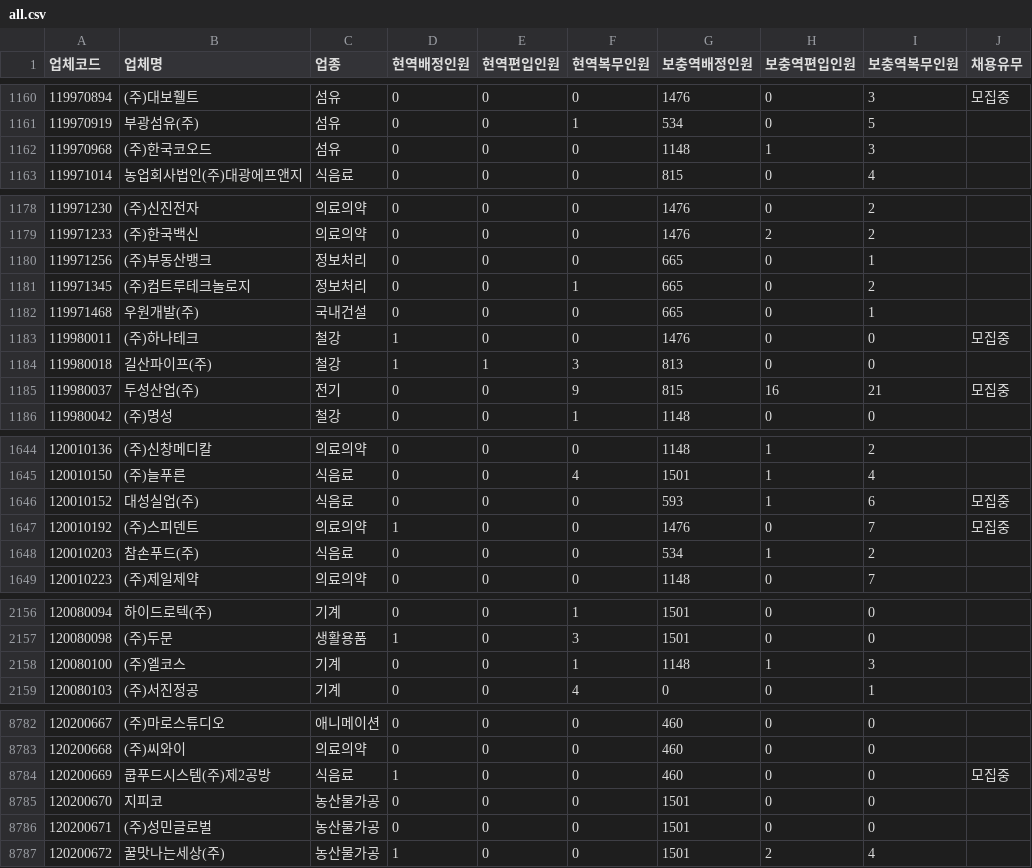
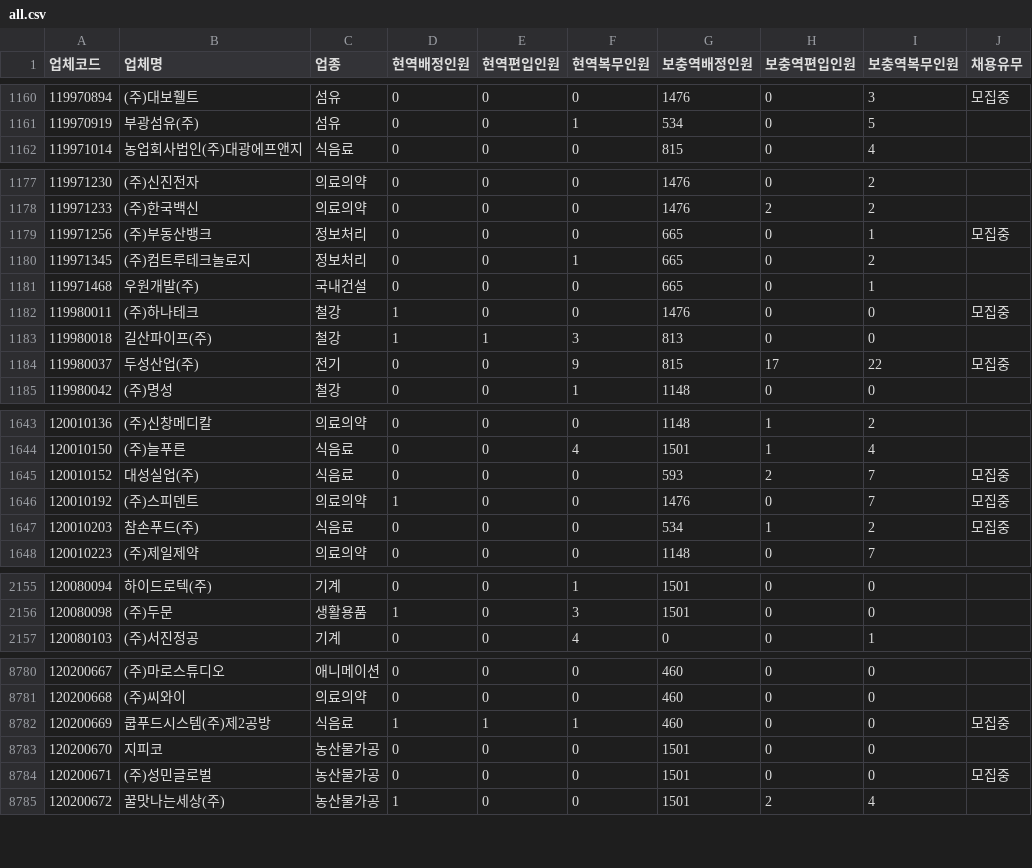
Before and after one commit to stleamist/mma-company-crawler, a CSV file: result/all.csv, drawn as a sheet; only a part is shown, gaps mark what is left out; the diff covers the shown part only.

```diff
--- a/result/all.csv
+++ b/result/all.csv
@@ -1161,3 +1161,2 @@
 119970919,부광섬유(주),섬유,0,0,1,534,0,5,
-119970968,(주)한국코오드,섬유,0,0,0,1148,1,3,
 119971014,농업회사법인(주)대광에프앤지,식음료,0,0,0,815,0,4,
@@ -1179,3 +1178,3 @@
 119971233,(주)한국백신,의료의약,0,0,0,1476,2,2,
-119971256,(주)부동산뱅크,정보처리,0,0,0,665,0,1,
+119971256,(주)부동산뱅크,정보처리,0,0,0,665,0,1,모집중
 119971345,(주)컴트루테크놀로지,정보처리,0,0,1,665,0,2,
@@ -1184,3 +1183,3 @@
 119980018,길산파이프(주),철강,1,1,3,813,0,0,
-119980037,두성산업(주),전기,0,0,9,815,16,21,모집중
+119980037,두성산업(주),전기,0,0,9,815,17,22,모집중
 119980042,(주)명성,철강,0,0,1,1148,0,0,
@@ -1645,5 +1644,5 @@
 120010150,(주)늘푸른,식음료,0,0,4,1501,1,4,
-120010152,대성실업(주),식음료,0,0,0,593,1,6,모집중
+120010152,대성실업(주),식음료,0,0,0,593,2,7,모집중
 120010192,(주)스피덴트,의료의약,1,0,0,1476,0,7,모집중
-120010203,참손푸드(주),식음료,0,0,0,534,1,2,
+120010203,참손푸드(주),식음료,0,0,0,534,1,2,모집중
 120010223,(주)제일제약,의료의약,0,0,0,1148,0,7,
@@ -2157,3 +2156,2 @@
 120080098,(주)두문,생활용품,1,0,3,1501,0,0,
-120080100,(주)엘코스,기계,0,0,1,1148,1,3,
 120080103,(주)서진정공,기계,0,0,4,0,0,1,
@@ -8783,5 +8781,5 @@
 120200668,(주)씨와이,의료의약,0,0,0,460,0,0,
-120200669,쿱푸드시스템(주)제2공방,식음료,1,0,0,460,0,0,모집중
+120200669,쿱푸드시스템(주)제2공방,식음료,1,1,1,460,0,0,모집중
 120200670,지피코,농산물가공,0,0,0,1501,0,0,
-120200671,(주)성민글로벌,농산물가공,0,0,0,1501,0,0,
+120200671,(주)성민글로벌,농산물가공,0,0,0,1501,0,0,모집중
 120200672,꿀맛나는세상(주),농산물가공,1,0,0,1501,2,4,
```
Also changed, not shown: 134 edited cells elsewhere in this file, result/it-primary.csv, result/it-secondary.csv, 2 other files.
